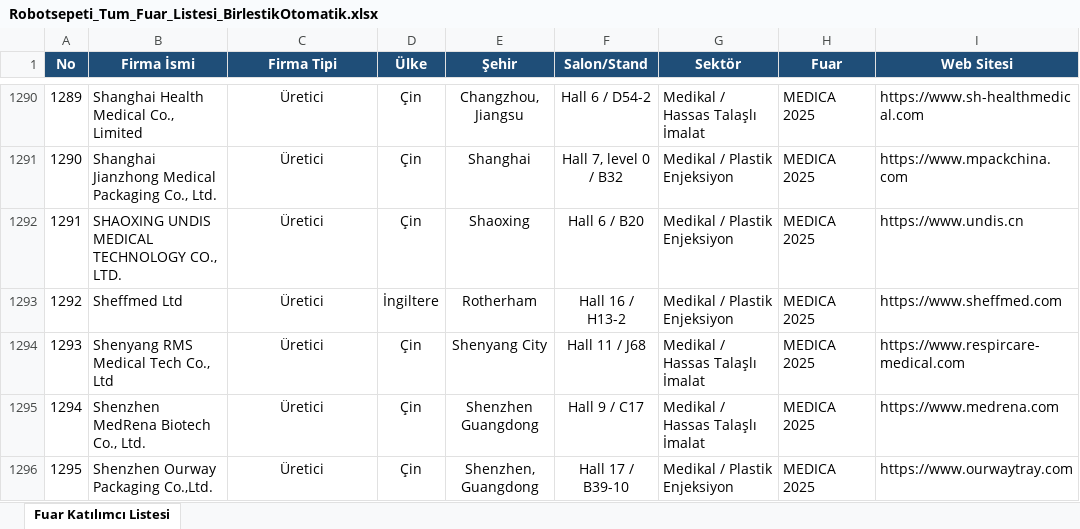
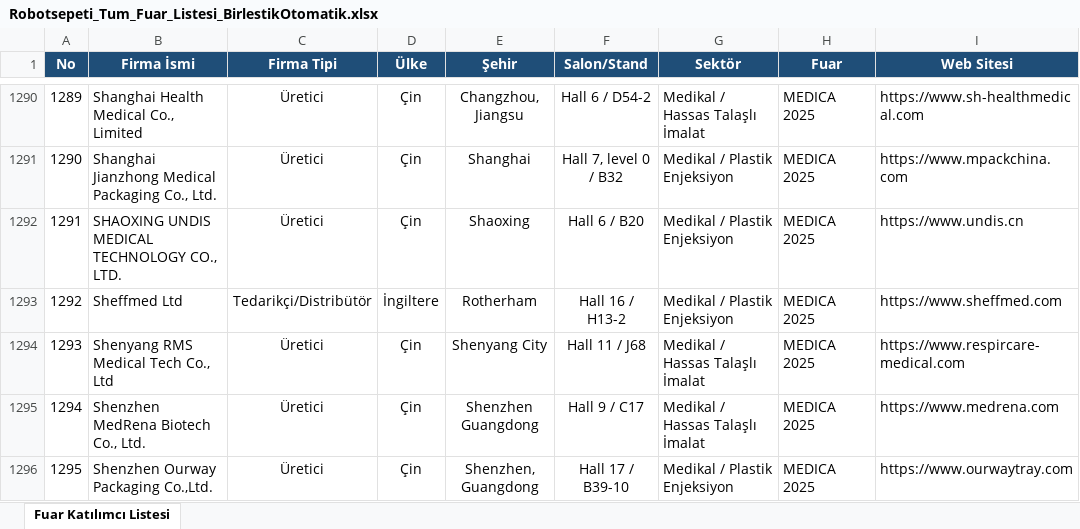
Before and after one commit to AhmetSoz/skanopt, an Excel workbook: fuardan firma bulma/Robotsepeti_Tum_Fuar_Listesi_BirlestikOtomatik.xlsx, sheet Fuar Katılımcı Listesi, drawn as a sheet; only a part is shown, gaps mark what is left out; values as stored, in another font and other column widths than the file's, no borders; the diff covers the shown part only; the diff names each change by its address in the sheet, - before the commit and + after, or states it on an @@ line.

```diff
--- a/fuardan firma bulma/Robotsepeti_Tum_Fuar_Listesi_BirlestikOtomatik.xlsx (sheet Fuar Katılımcı Listesi)
+++ b/fuardan firma bulma/Robotsepeti_Tum_Fuar_Listesi_BirlestikOtomatik.xlsx (sheet Fuar Katılımcı Listesi)
-C1293 (Firma Tipi): Üretici
+C1293 (Firma Tipi): Tedarikçi/Distribütör
```
Also changed, not shown: 55 edited cells elsewhere in this sheet, 2 other files.
